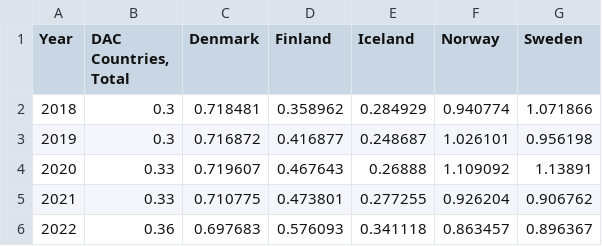
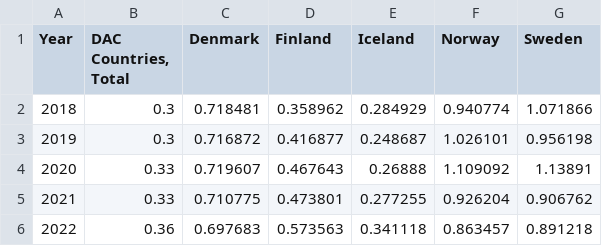
Before and after one commit to Qery-Data/SDG-Datatracker, a CSV file: data/17_2_1_DAC_ODA_GNI_Total_Nordics.csv, drawn as a sheet.

Commit message:
Latest data: 2023-10-24-05-29-10

```diff
--- a/data/17_2_1_DAC_ODA_GNI_Total_Nordics.csv
+++ b/data/17_2_1_DAC_ODA_GNI_Total_Nordics.csv
@@ -5,2 +5,2 @@ Year,"DAC Countries, Total",Denmark,Finland,Iceland,Norway,Sweden
 2021,0.33,0.710775,0.473801,0.277255,0.926204,0.906762
-2022,0.36,0.697683,0.576093,0.341118,0.863457,0.896367
+2022,0.36,0.697683,0.573563,0.341118,0.863457,0.891218
```
